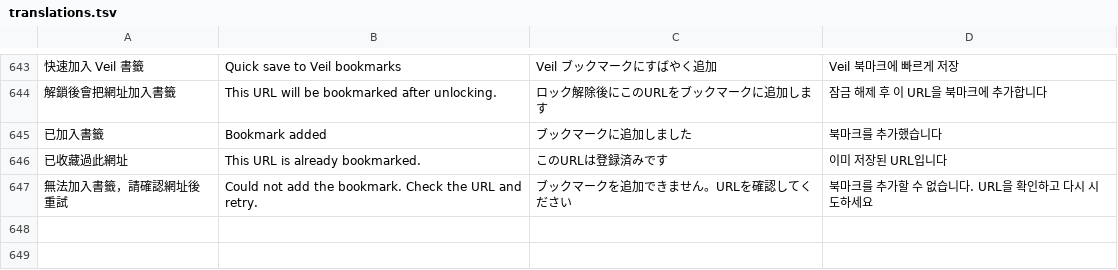
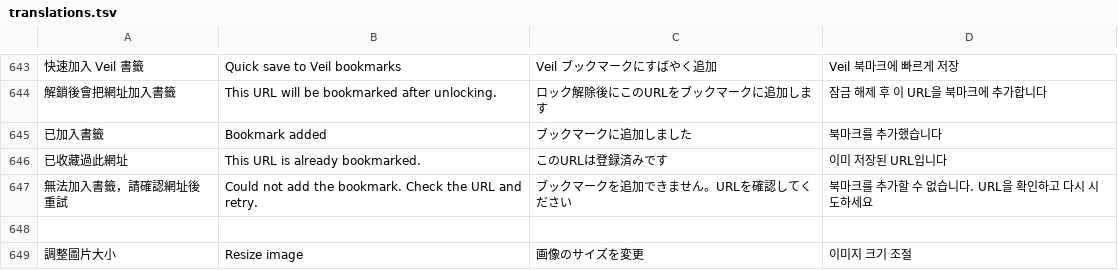
Before and after one commit to RyanXuwei/veil-bookmark, a TSV file: i18n/translations.tsv, drawn as a sheet; only a part is shown, gaps mark what is left out; the diff names each change by its address in the sheet, - before the commit and + after, or states it on an @@ line.

Commit message:
Add resizable notebook images on desktop and mobile (1.19.0)

```diff
--- a/i18n/translations.tsv
+++ b/i18n/translations.tsv
+row 648: (empty)
+row 649: 調整圖片大小 | Resize image | 画像のサイズを変更 | 이미지 크기 조절
```
Also changed, not shown: 15 other files.
